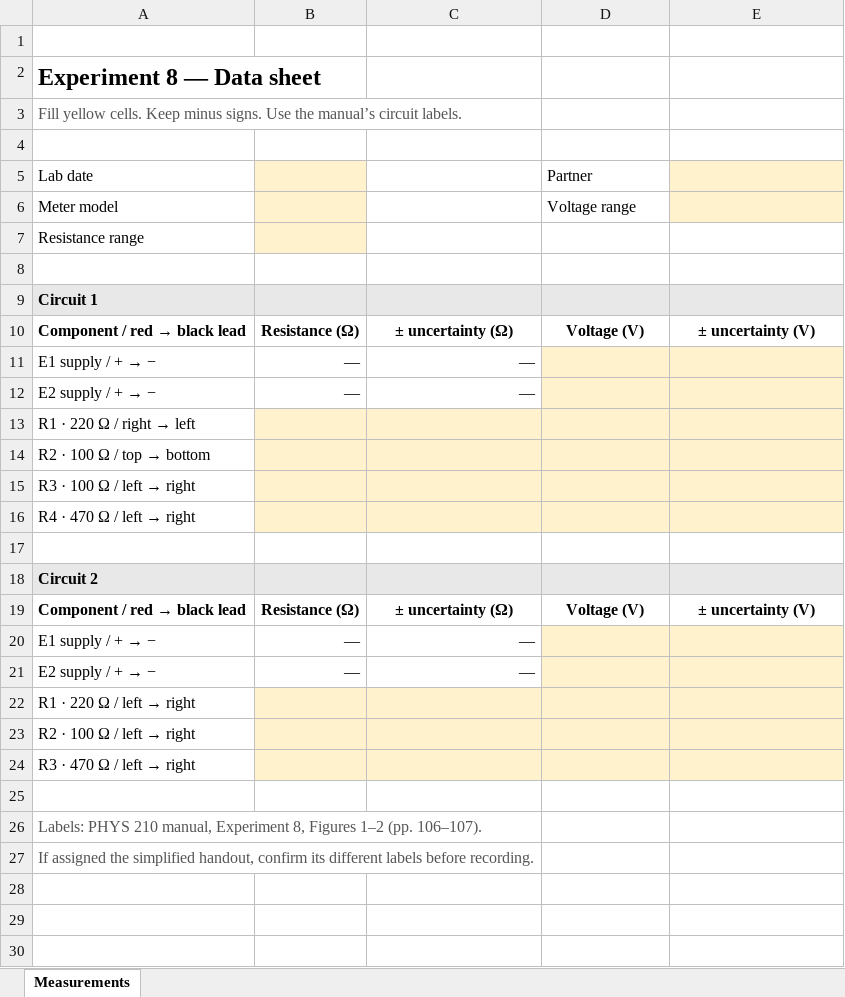
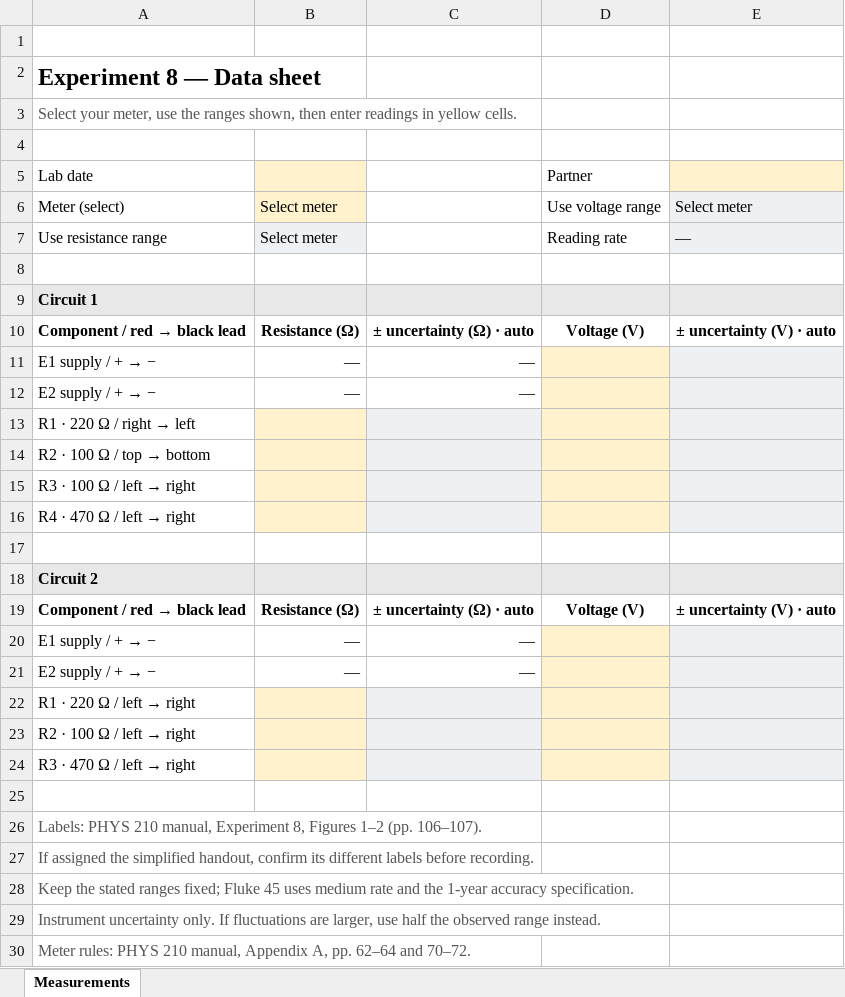
Before and after one commit to davidjoshuadreyer/CODE-SUMMARY, an Excel workbook: phys210/lab8-downloads/PHYS210-Experiment8-Data.xlsx, sheet Measurements, drawn as a sheet; values as stored, in another font and other column widths than the file's, no borders; removed rows and columns are numbered as before the commit, all else as after; the diff names each change by its address in the sheet, - before the commit and + after, or states it on an @@ line.

Commit message:
Calculate Experiment 8 measurement uncertainties automatically

```diff
--- a/phys210/lab8-downloads/PHYS210-Experiment8-Data.xlsx (sheet Measurements)
+++ b/phys210/lab8-downloads/PHYS210-Experiment8-Data.xlsx (sheet Measurements)
-A3: Fill yellow cells. Keep minus signs. Use the manual’s circuit labels.
+A3: Select your meter, use the ranges shown, then enter readings in yellow cells.
-row 6: Meter model |  |  | Voltage range
-row 7: Resistance range
+row 6: Meter (select) | Select meter |  | Use voltage range | Select meter
+row 7: Use resistance range | Select meter |  | Reading rate | —
-C10: ± uncertainty (Ω)
+C10: ± uncertainty (Ω) · auto
-E10: ± uncertainty (V)
+E10: ± uncertainty (V) · auto
-E11:E16 fill: #FFF2CC
+E11:E16 fill: #EDF1F4
-C13:C16 fill: #FFF2CC
+C13:C16 fill: #EDF1F4
-C19: ± uncertainty (Ω)
+C19: ± uncertainty (Ω) · auto
-E19: ± uncertainty (V)
+E19: ± uncertainty (V) · auto
-E20:E24 fill: #FFF2CC
+E20:E24 fill: #EDF1F4
-C22:C24 fill: #FFF2CC
+C22:C24 fill: #EDF1F4
+row 28: Keep the stated ranges fixed; Fluke 45 uses medium rate and the 1-year accuracy specification.
+row 29: Instrument uncertainty only. If fluctuations are larger, use half the observed range instead.
+row 30: Meter rules: PHYS 210 manual, Appendix A, pp. 62–64 and 70–72.
```
Also changed, not shown: formulas that keep their value, 6 other files.
